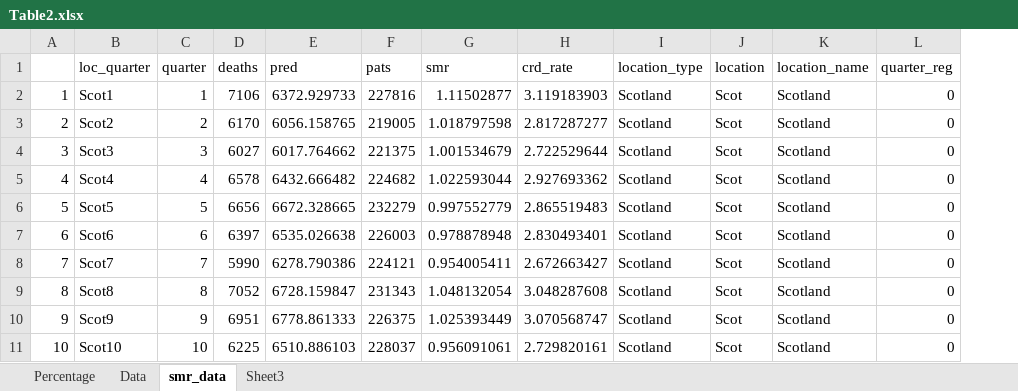
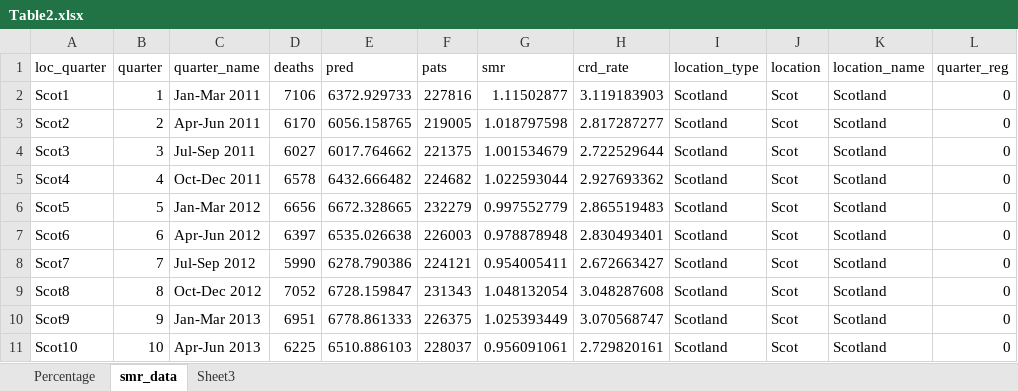
Before and after one commit to NHS-NSS-transforming-publications/HSMR-excel-tables-R, an Excel workbook: Table2.xlsx, sheet smr_data, drawn as a sheet; only a part is shown; values as stored, in another font and other column widths than the file's, no borders; removed rows and columns are numbered as before the commit, all else as after; the diff names each change by its address in the sheet, - before the commit and + after, or states it on an @@ line.

```diff
--- a/Table2.xlsx (sheet smr_data)
+++ b/Table2.xlsx (sheet smr_data)
-sheet tab: Data
-column A, rows 2-11: 1 | 2 | 3 | 4 | 5 | 6 | 7 | 8 | 9 | 10
+column C (quarter_name), rows 2-11: Jan-Mar 2011 | Apr-Jun 2011 | Jul-Sep 2011 | Oct-Dec 2011 | Jan-Mar 2012 | Apr-Jun 2012 | Jul-Sep 2012 | Oct-Dec 2012 | Jan-Mar 2013 | Apr-Jun 2013
```
Also changed, not shown: sheet Sheet3, sheet Percentage, formulas that keep their value, Table3.xlsx, 2 other files.
